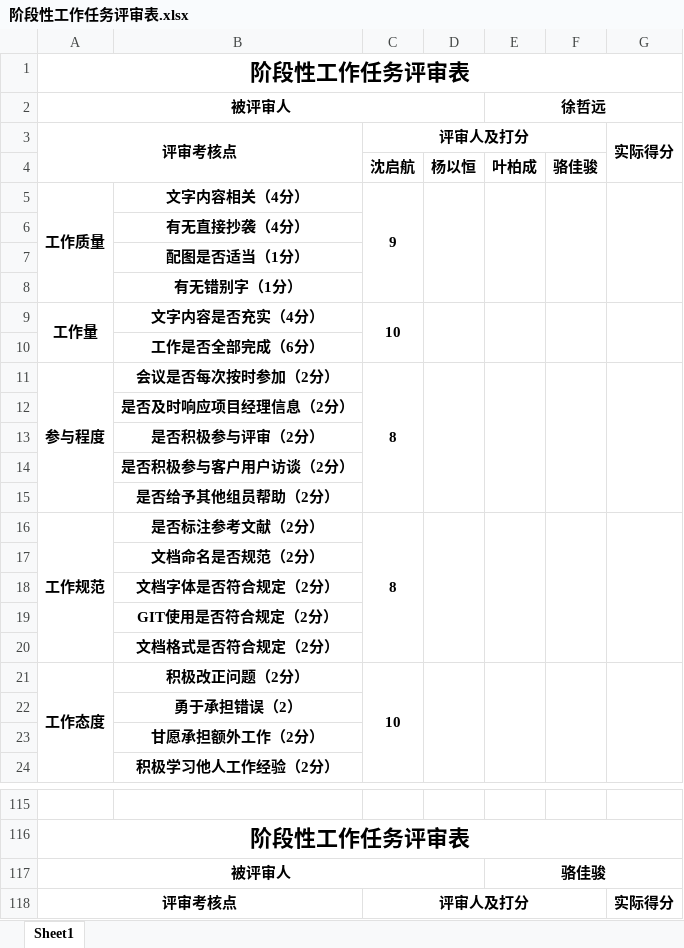
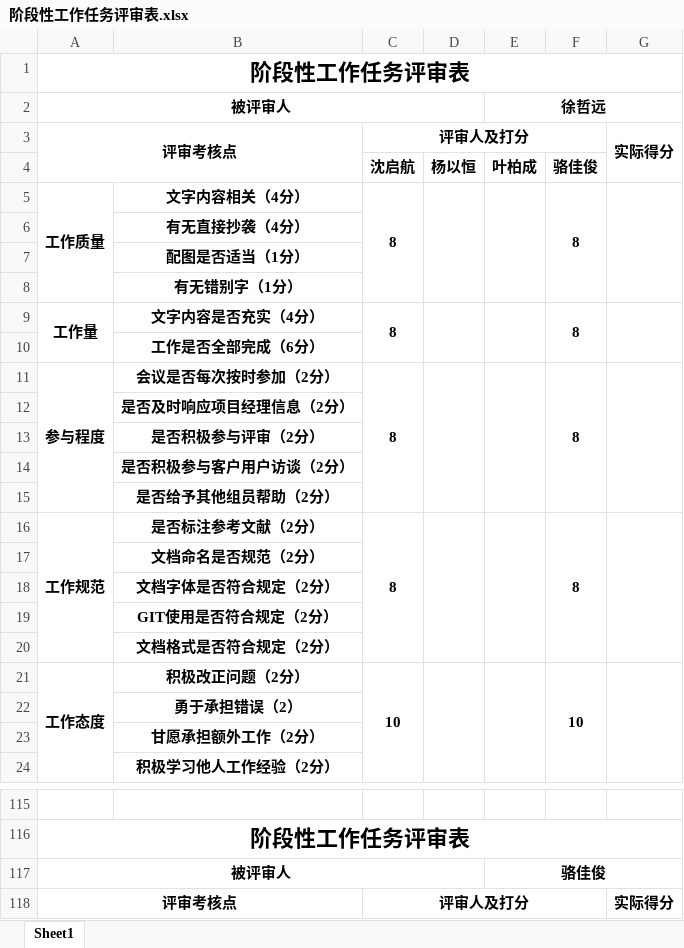
Before and after one commit to PRD2018-G03/PRD2018-G03-SoftwareEngineeringProject, an Excel workbook: 需求工程项目/阶段性工作任务评审表.xlsx, sheet Sheet1, drawn as a sheet; only a part is shown, gaps mark what is left out; values as stored, in another font and other column widths than the file's, no borders; the diff covers the shown part only; the diff names each change by its address in the sheet, - before the commit and + after, or states it on an @@ line.

Commit message:
Update 阶段性工作任务评审表.xlsx

```diff
--- a/需求工程项目/阶段性工作任务评审表.xlsx (sheet Sheet1)
+++ b/需求工程项目/阶段性工作任务评审表.xlsx (sheet Sheet1)
-F4: 骆佳骏
+F4: 骆佳俊
-C5: 9
+C5: 8
-F5: (empty)
+F5: 8
-C9: 10
+C9: 8
-F9: (empty)
+F9: 8
-F11: (empty)
+F11: 8
-F16: (empty)
+F16: 8
-F21: (empty)
+F21: 10
-E117: 骆佳骏
+E117: 骆佳俊
```
Also changed, not shown: 18 edited cells elsewhere in this sheet.
